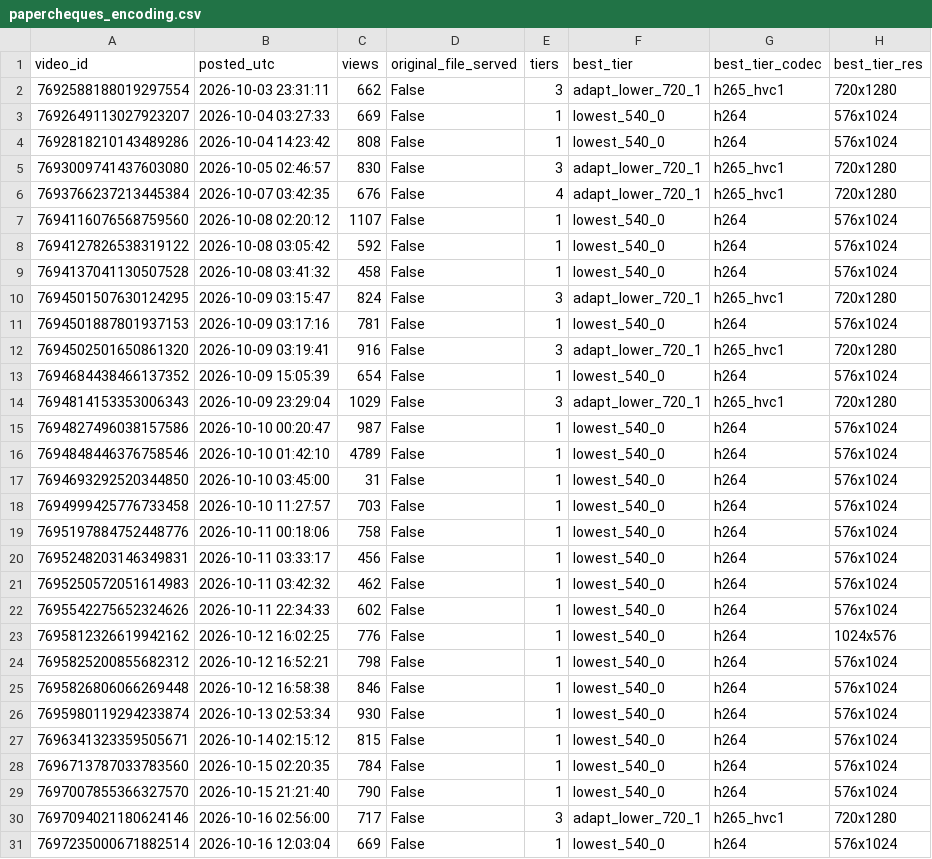
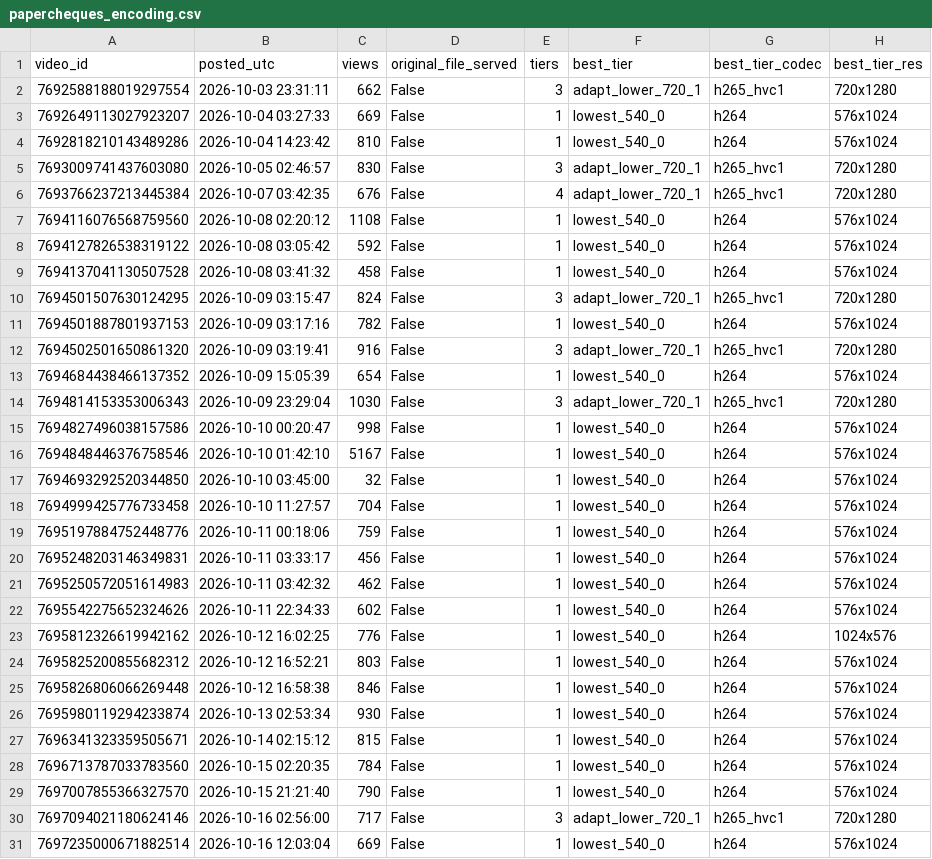
Before and after one commit to nobleskele-eng/Cheques, a CSV file: research/data/papercheques_encoding.csv, drawn as a sheet; only a part is shown; the diff covers the shown part only; the diff names each change by its address in the sheet, - before the commit and + after, or states it on an @@ line.

```diff
--- a/research/data/papercheques_encoding.csv
+++ b/research/data/papercheques_encoding.csv
-C4 (views): 808
+C4 (views): 810
-C7 (views): 1107
+C7 (views): 1108
-C11 (views): 781
+C11 (views): 782
-C14 (views): 1029
+C14 (views): 1030
-C15 (views): 987
+C15 (views): 998
-C16 (views): 4789
+C16 (views): 5167
-C17 (views): 31
+C17 (views): 32
-C18 (views): 703
+C18 (views): 704
-C19 (views): 758
+C19 (views): 759
-C24 (views): 798
+C24 (views): 803
```
Also changed, not shown: 2 added rows and 14 edited cells elsewhere in this file, research/data/papercheques_sounds.csv, research/data/papercheques_videos.csv, 2 other files.
